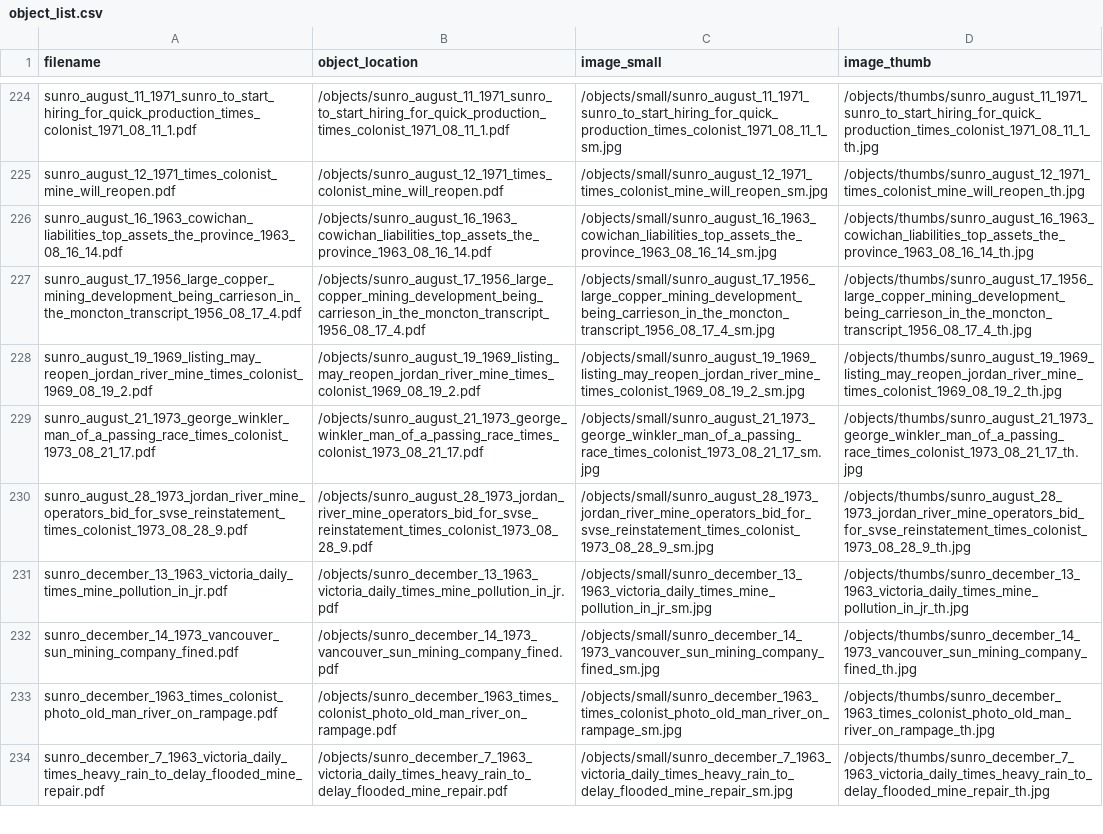
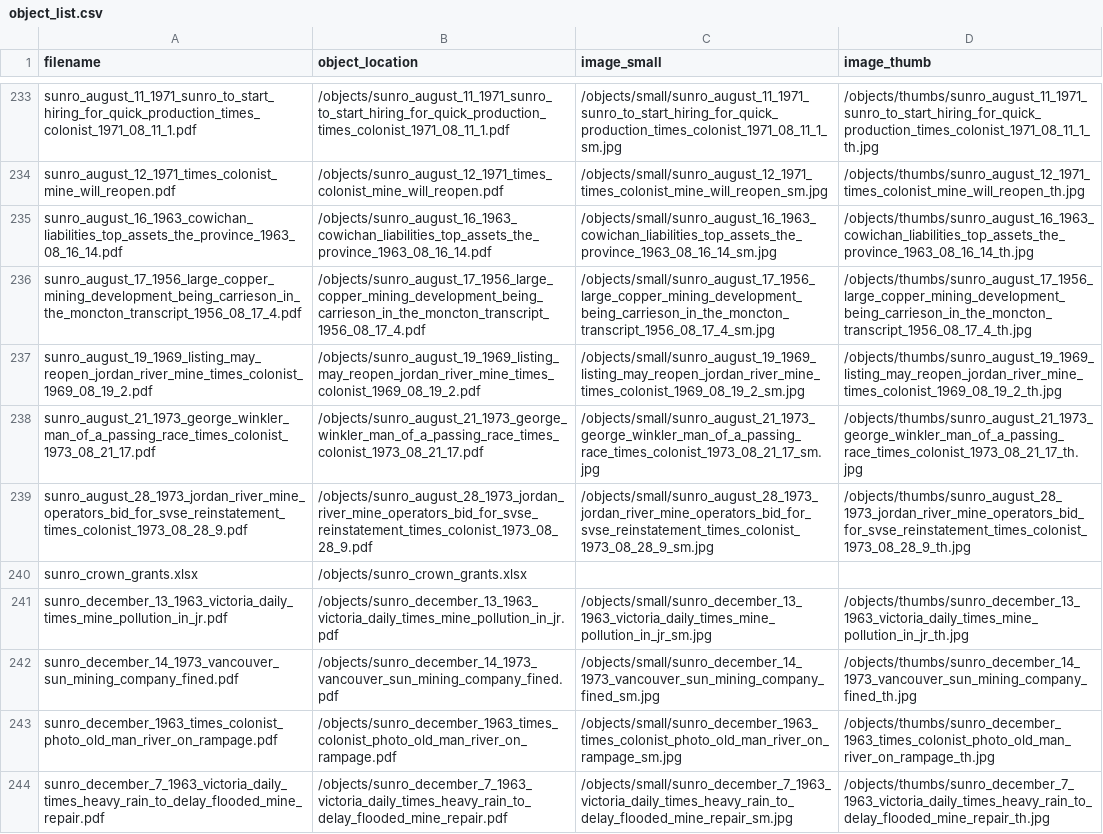
Before and after one commit to JRWA-Archive/JRWA-Archive, a CSV file: objects/object_list.csv, drawn as a sheet; only a part is shown, gaps mark what is left out; the diff covers the shown part only.

```diff
--- a/objects/object_list.csv
+++ b/objects/object_list.csv
@@ -230,2 +239,3 @@ sunro_august_21_1973_george_winkler_man_of_a_passing_race_times_colonist_1973_08
 sunro_august_28_1973_jordan_river_mine_operators_bid_for_svse_reinstatement_times_colonist_1973_08_28_9.pdf,/objects/sunro_august_28_1973_jordan_river_mine_operators_bid_for_svse_reinstatement_times_colonist_1973_08_28_9.pdf,/objects/small/sunro_august_28_1973_jordan_river_mine_operators_bid_for_svse_reinstatement_times_colonist_1973_08_28_9_sm.jpg,/objects/thumbs/sunro_august_28_1973_jordan_river_mine_operators_bid_for_svse_reinstatement_times_colonist_1973_08_28_9_th.jpg
+sunro_crown_grants.xlsx,/objects/sunro_crown_grants.xlsx,,
 sunro_december_13_1963_victoria_daily_times_mine_pollution_in_jr.pdf,/objects/sunro_december_13_1963_victoria_daily_times_mine_pollution_in_jr.pdf,/objects/small/sunro_december_13_1963_victoria_daily_times_mine_pollution_in_jr_sm.jpg,/objects/thumbs/sunro_december_13_1963_victoria_daily_times_mine_pollution_in_jr_th.jpg
```
Also changed, not shown: 9 added rows elsewhere in this file, 19 other files.
